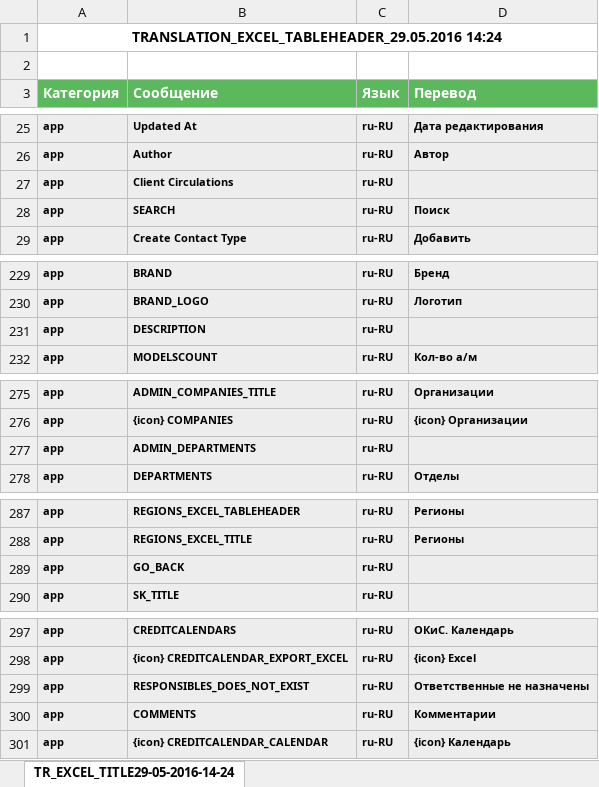
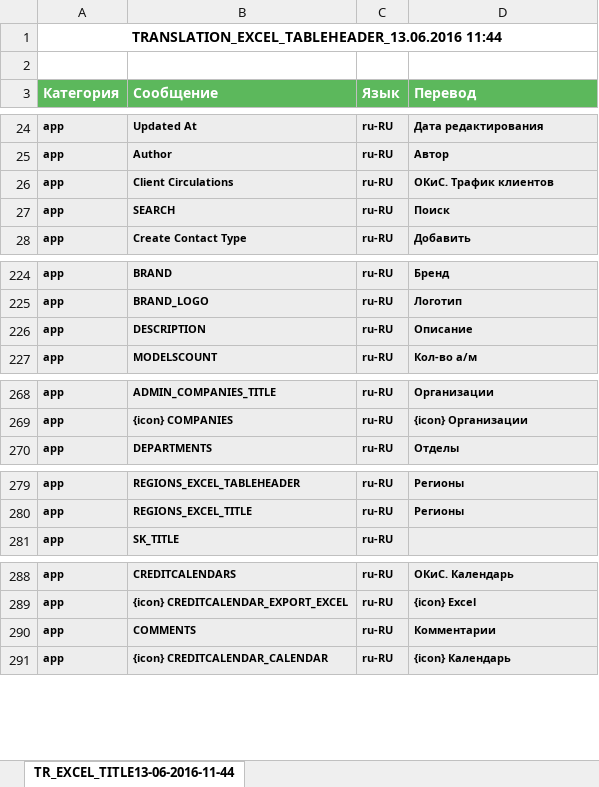
Before and after one commit to Sywooch/AllianceCG, an Excel workbook: modules/main/templates/sourcemessage_last.xlsx, sheet TR_EXCEL_TITLE13-06-2016-11-44, drawn as a sheet; only a part is shown, gaps mark what is left out; values as stored, in another font and other column widths than the file's, no borders; removed rows and columns are numbered as before the commit, all else as after; the diff covers the shown part only; the diff names each change by its address in the sheet, - before the commit and + after, or states it on an @@ line.

```diff
--- a/modules/main/templates/sourcemessage_last.xlsx (sheet TR_EXCEL_TITLE13-06-2016-11-44)
+++ b/modules/main/templates/sourcemessage_last.xlsx (sheet TR_EXCEL_TITLE13-06-2016-11-44)
-sheet tab: TR_EXCEL_TITLE29-05-2016-14-24
+sheet tab: TR_EXCEL_TITLE13-06-2016-11-44
-A1 (Категория): TRANSLATION_EXCEL_TABLEHEADER_29.05.2016 14:24
+A1 (Категория): TRANSLATION_EXCEL_TABLEHEADER_13.06.2016 11:44
-D26 (Перевод): (empty)
+D26 (Перевод): ОКиС. Трафик клиентов
-D226 (Перевод): (empty)
+D226 (Перевод): Описание
-row 277: app | ADMIN_DEPARTMENTS | ru-RU
-row 289: app | GO_BACK | ru-RU
-row 299: app | RESPONSIBLES_DOES_NOT_EXIST | ru-RU | Ответственные не назначены
```
Also changed, not shown: 55 added rows and 7 removed rows elsewhere in this sheet, 3 other files.
